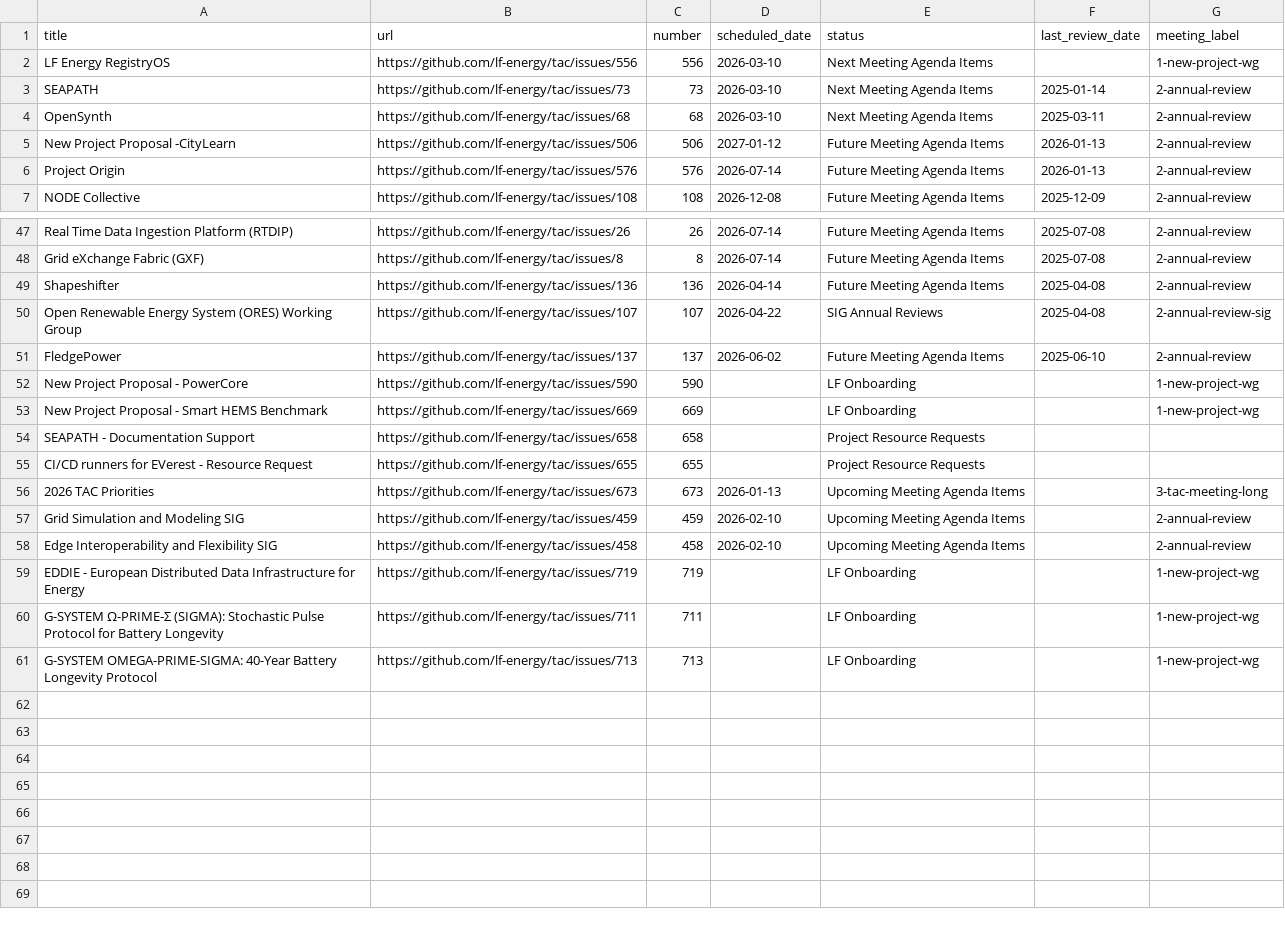
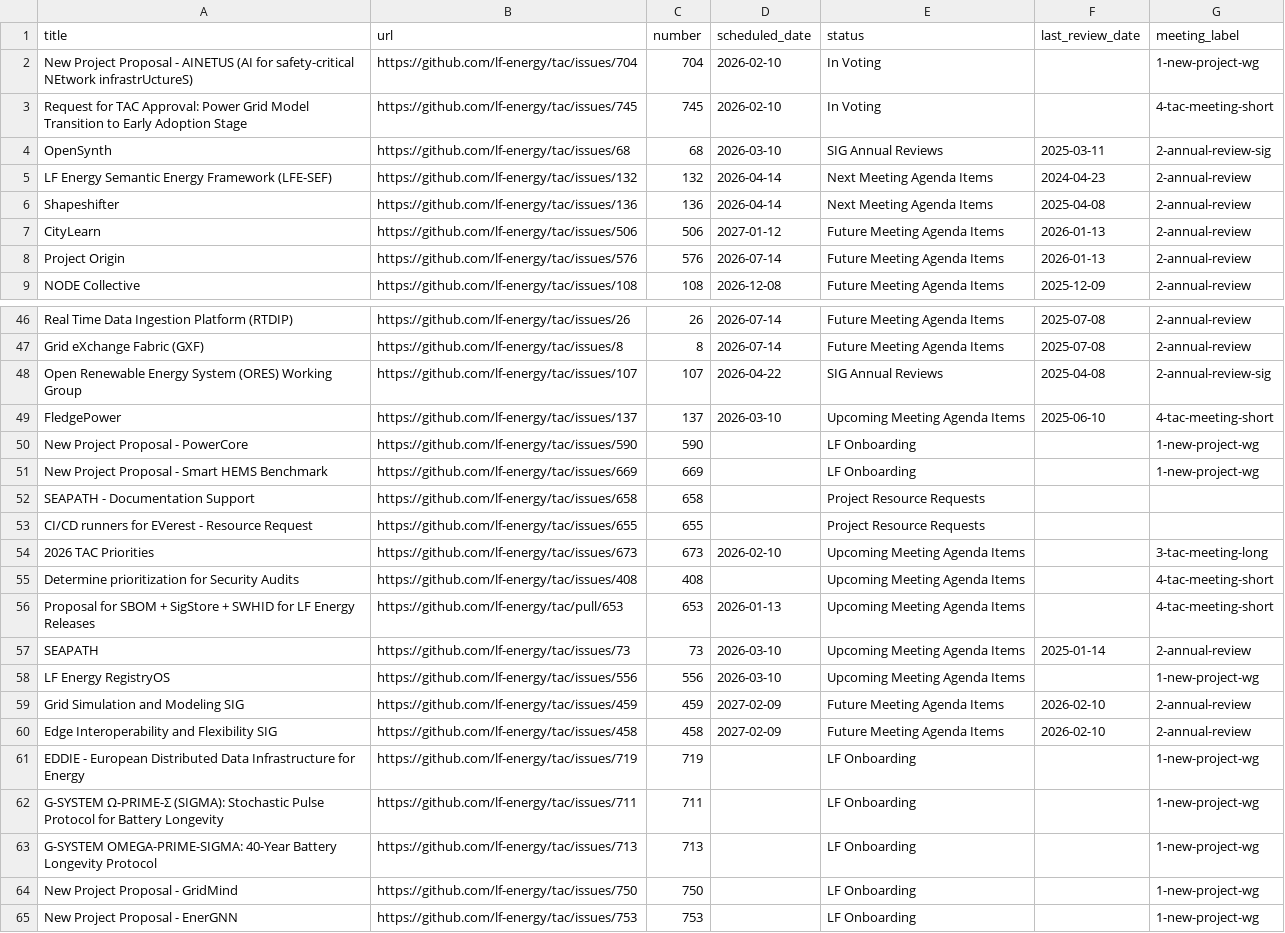
Before and after one commit to lf-energy/tac, a CSV file: _data/meeting-agenda-items.csv, drawn as a sheet; only a part is shown, gaps mark what is left out; the diff covers the shown part only.

Commit message:
Update Data Sources from LFX 2026-02-18 (#756)
Automated changes by
[create-pull-request](https://github.com/peter-evans/create-pull-request)
GitHub action

Signed-off-by: github-actions[bot] <41898282+github-actions[bot]@users.noreply.github.com>

```diff
--- a/_data/meeting-agenda-items.csv
+++ b/_data/meeting-agenda-items.csv
@@ -1,6 +1,8 @@
 title,url,number,scheduled_date,status,last_review_date,meeting_label
-LF Energy RegistryOS,https://github.com/lf-energy/tac/issues/556,556,2026-03-10,Next Meeting Agenda Items,,1-new-project-wg
-SEAPATH ,https://github.com/lf-energy/tac/issues/73,73,2026-03-10,Next Meeting Agenda Items,2025-01-14,2-annual-review
-OpenSynth,https://github.com/lf-energy/tac/issues/68,68,2026-03-10,Next Meeting Agenda Items,2025-03-11,2-annual-review
-New Project Proposal -CityLearn,https://github.com/lf-energy/tac/issues/506,506,2027-01-12,Future Meeting Agenda Items,2026-01-13,2-annual-review
+New Project Proposal - AINETUS (AI for safety-critical NEtwork infrastrUctureS),https://github.com/lf-energy/tac/issues/704,704,2026-02-10,In Voting,,1-new-project-wg
+Request for TAC Approval: Power Grid Model Transition to Early Adoption Stage,https://github.com/lf-energy/tac/issues/745,745,2026-02-10,In Voting,,4-tac-meeting-short
+OpenSynth,https://github.com/lf-energy/tac/issues/68,68,2026-03-10,SIG Annual Reviews,2025-03-11,2-annual-review-sig
+LF Energy Semantic Energy Framework (LFE-SEF),https://github.com/lf-energy/tac/issues/132,132,2026-04-14,Next Meeting Agenda Items,2024-04-23,2-annual-review
+Shapeshifter,https://github.com/lf-energy/tac/issues/136,136,2026-04-14,Next Meeting Agenda Items,2025-04-08,2-annual-review
+CityLearn,https://github.com/lf-energy/tac/issues/506,506,2027-01-12,Future Meeting Agenda Items,2026-01-13,2-annual-review
 Project Origin,https://github.com/lf-energy/tac/issues/576,576,2026-07-14,Future Meeting Agenda Items,2026-01-13,2-annual-review
@@ -48,5 +47,4 @@ Real Time Data Ingestion Platform (RTDIP),https://github.com/lf-energy/tac/issue
 Grid eXchange Fabric (GXF),https://github.com/lf-energy/tac/issues/8,8,2026-07-14,Future Meeting Agenda Items,2025-07-08,2-annual-review
-Shapeshifter,https://github.com/lf-energy/tac/issues/136,136,2026-04-14,Future Meeting Agenda Items,2025-04-08,2-annual-review
 Open Renewable Energy System (ORES) Working Group,https://github.com/lf-energy/tac/issues/107,107,2026-04-22,SIG Annual Reviews,2025-04-08,2-annual-review-sig
-FledgePower,https://github.com/lf-energy/tac/issues/137,137,2026-06-02,Future Meeting Agenda Items,2025-06-10,2-annual-review
+FledgePower,https://github.com/lf-energy/tac/issues/137,137,2026-03-10,Upcoming Meeting Agenda Items,2025-06-10,4-tac-meeting-short
 New Project Proposal - PowerCore,https://github.com/lf-energy/tac/issues/590,590,,LF Onboarding,,1-new-project-wg
@@ -55,5 +53,9 @@ SEAPATH - Documentation Support,https://github.com/lf-energy/tac/issues/658,658,
 CI/CD runners for EVerest - Resource Request,https://github.com/lf-energy/tac/issues/655,655,,Project Resource Requests,,
-2026 TAC Priorities,https://github.com/lf-energy/tac/issues/673,673,2026-01-13,Upcoming Meeting Agenda Items,,3-tac-meeting-long
-Grid Simulation and Modeling SIG,https://github.com/lf-energy/tac/issues/459,459,2026-02-10,Upcoming Meeting Agenda Items,,2-annual-review
-Edge Interoperability and Flexibility SIG,https://github.com/lf-energy/tac/issues/458,458,2026-02-10,Upcoming Meeting Agenda Items,,2-annual-review
+2026 TAC Priorities,https://github.com/lf-energy/tac/issues/673,673,2026-02-10,Upcoming Meeting Agenda Items,,3-tac-meeting-long
+Determine prioritization for Security Audits,https://github.com/lf-energy/tac/issues/408,408,,Upcoming Meeting Agenda Items,,4-tac-meeting-short
+Proposal for SBOM + SigStore + SWHID for LF Energy Releases,https://github.com/lf-energy/tac/pull/653,653,2026-01-13,Upcoming Meeting Agenda Items,,4-tac-meeting-short
+SEAPATH ,https://github.com/lf-energy/tac/issues/73,73,2026-03-10,Upcoming Meeting Agenda Items,2025-01-14,2-annual-review
+LF Energy RegistryOS,https://github.com/lf-energy/tac/issues/556,556,2026-03-10,Upcoming Meeting Agenda Items,,1-new-project-wg
+Grid Simulation and Modeling SIG,https://github.com/lf-energy/tac/issues/459,459,2027-02-09,Future Meeting Agenda Items,2026-02-10,2-annual-review
+Edge Interoperability and Flexibility SIG,https://github.com/lf-energy/tac/issues/458,458,2027-02-09,Future Meeting Agenda Items,2026-02-10,2-annual-review
 EDDIE - European Distributed Data Infrastructure for Energy,https://github.com/lf-energy/tac/issues/719,719,,LF Onboarding,,1-new-project-wg
@@ -61 +63,3 @@ G-SYSTEM Ω-PRIME-Σ (SIGMA): Stochastic Pulse Protocol for Battery Longevity,ht
 G-SYSTEM OMEGA-PRIME-SIGMA: 40-Year Battery Longevity Protocol,https://github.com/lf-energy/tac/issues/713,713,,LF Onboarding,,1-new-project-wg
+New Project Proposal - GridMind,https://github.com/lf-energy/tac/issues/750,750,,LF Onboarding,,1-new-project-wg
+New Project Proposal - EnerGNN,https://github.com/lf-energy/tac/issues/753,753,,LF Onboarding,,1-new-project-wg
```
Also changed, not shown: 2 removed rows and 4 edited cells elsewhere in this file.
